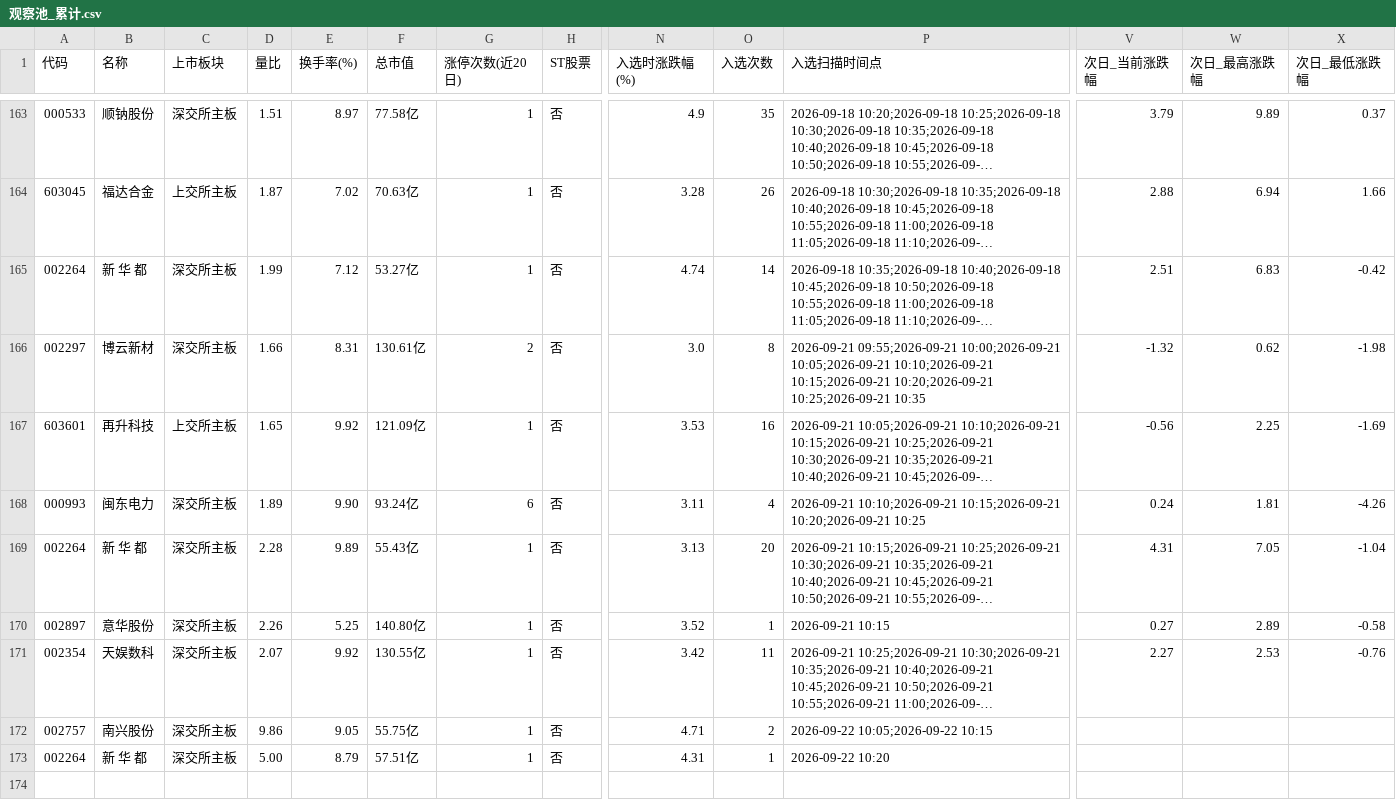
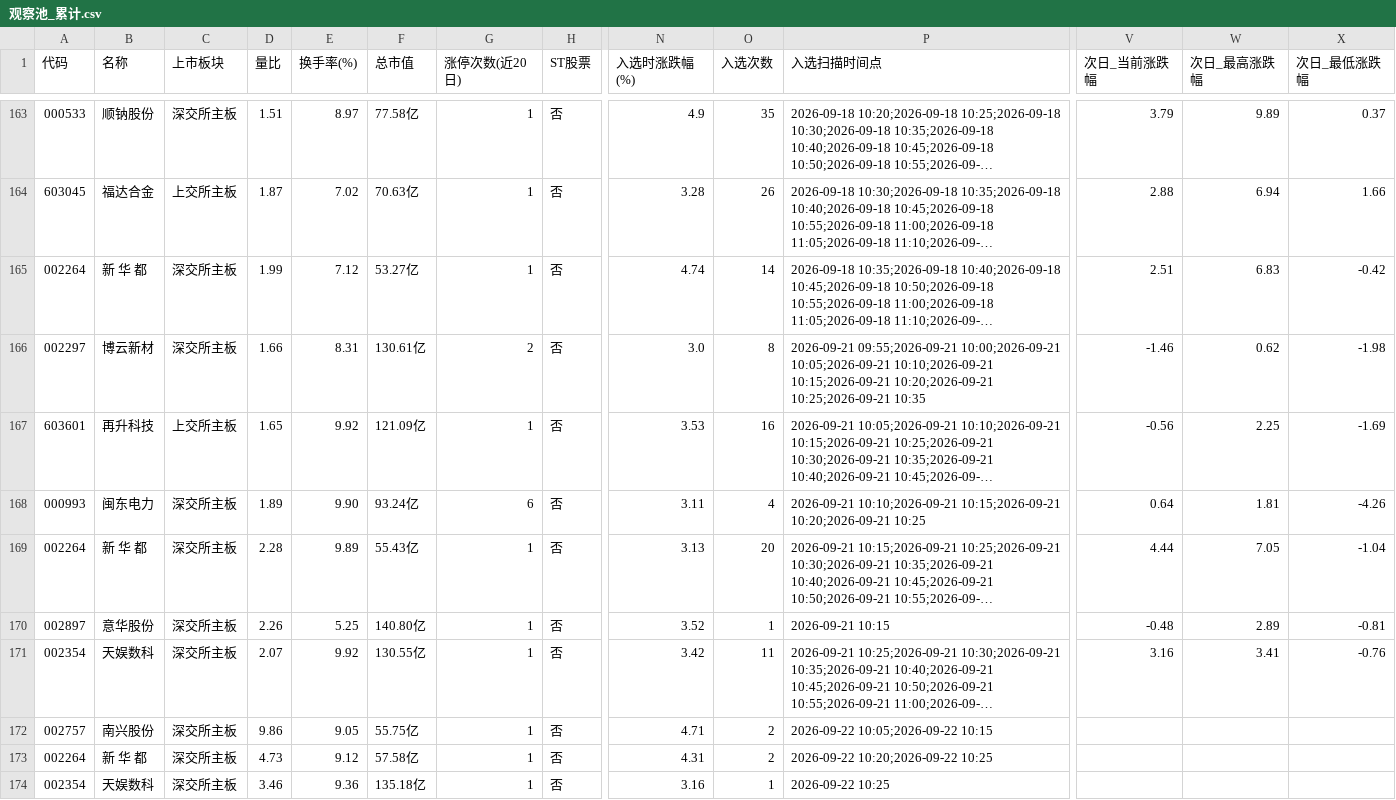
Before and after one commit to xps520/mx-stocks-monitor, a CSV file: mx_stocks_screener/观察池_累计.csv, drawn as a sheet; only a part is shown, gaps mark what is left out; long unchanged cells end in …; rows hold the shown columns only; the diff names each change by its address in the sheet, - before the commit and + after, or states it on an @@ line.

```diff
--- a/mx_stocks_screener/观察池_累计.csv
+++ b/mx_stocks_screener/观察池_累计.csv
-V166 (次日_当前涨跌幅): -1.32
+V166 (次日_当前涨跌幅): -1.46
-V168 (次日_当前涨跌幅): 0.24
+V168 (次日_当前涨跌幅): 0.64
-V169 (次日_当前涨跌幅): 4.31
+V169 (次日_当前涨跌幅): 4.44
-V170 (次日_当前涨跌幅): 0.27
+V170 (次日_当前涨跌幅): -0.48
-X170 (次日_最低涨跌幅): -0.58
+X170 (次日_最低涨跌幅): -0.81
-V171 (次日_当前涨跌幅): 2.27
+V171 (次日_当前涨跌幅): 3.16
-W171 (次日_最高涨跌幅): 2.53
+W171 (次日_最高涨跌幅): 3.41
-D173 (量比): 5.00
+D173 (量比): 4.73
-E173 (换手率(%)): 8.79
+E173 (换手率(%)): 9.12
-F173 (总市值): 57.51亿
+F173 (总市值): 57.58亿
-O173 (入选次数): 1
+O173 (入选次数): 2
-P173 (入选扫描时间点): 2026-09-22 10:20
+P173 (入选扫描时间点): 2026-09-22 10:20;2026-09-22 10:25
+row 174: 002354 | 天娱数科 | 深交所主板 | 3.46 | 9.36 | 135.18亿 | 1 | 否 | 3.16 | 1 | 2026-09-22 10:25
```
Also changed, not shown: 1 other file.
